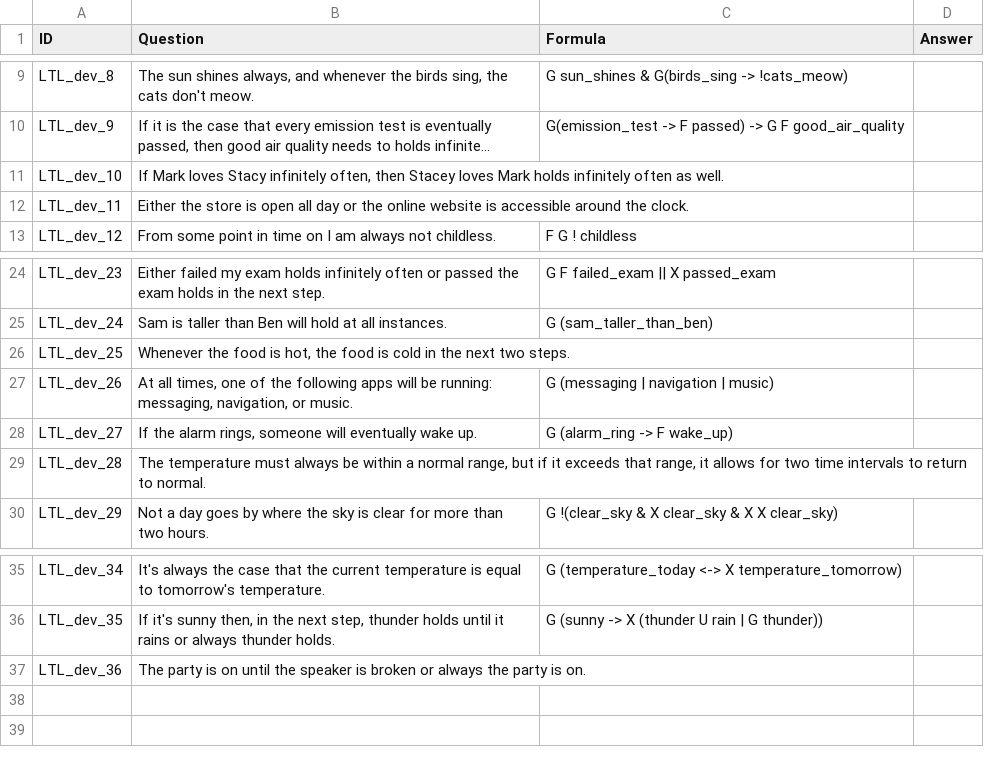
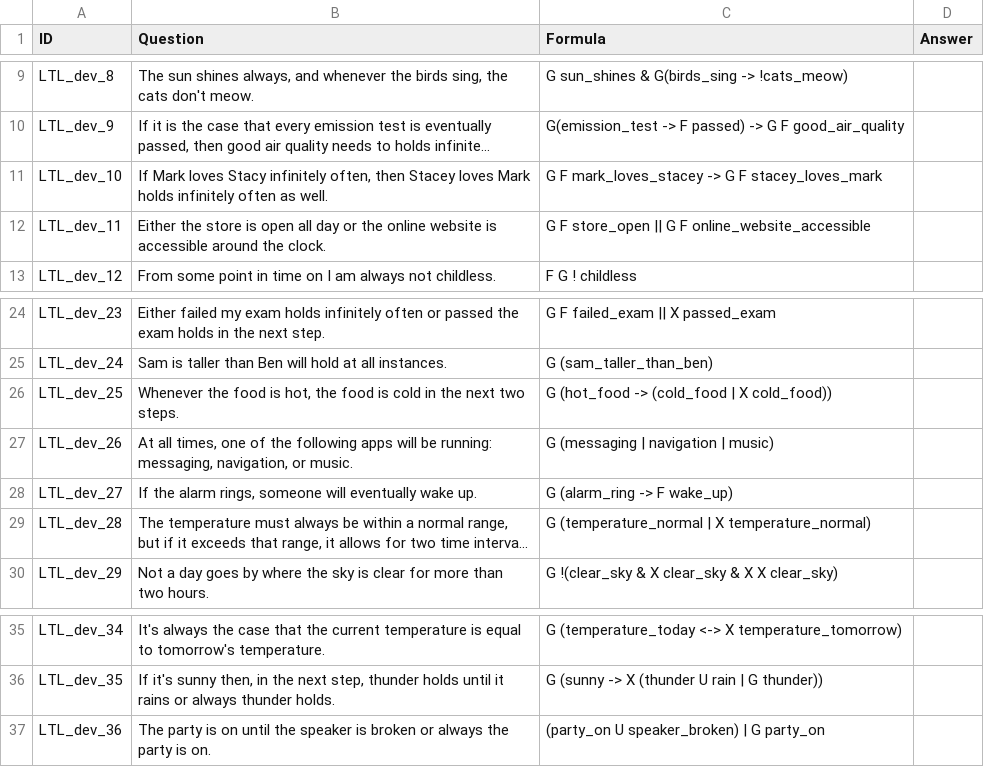
Before and after one commit to NSombekke/Logic-LLM, a CSV file: LTL2results.csv, drawn as a sheet; only a part is shown, gaps mark what is left out; long unchanged cells end in …; the diff names each change by its address in the sheet, - before the commit and + after, or states it on an @@ line.

Commit message:
Update LTL2results.csv

```diff
--- a/LTL2results.csv
+++ b/LTL2results.csv
-C11 (Formula): (empty)
+C11 (Formula): G F mark_loves_stacey -> G F stacey_loves_mark
-C12 (Formula): (empty)
+C12 (Formula): G F store_open || G F online_website_accessible
-C26 (Formula): (empty)
+C26 (Formula): G (hot_food -> (cold_food | X cold_food))
-C29 (Formula): (empty)
+C29 (Formula): G (temperature_normal | X temperature_normal)
-C37 (Formula): (empty)
+C37 (Formula): (party_on U speaker_broken) | G party_on
```
